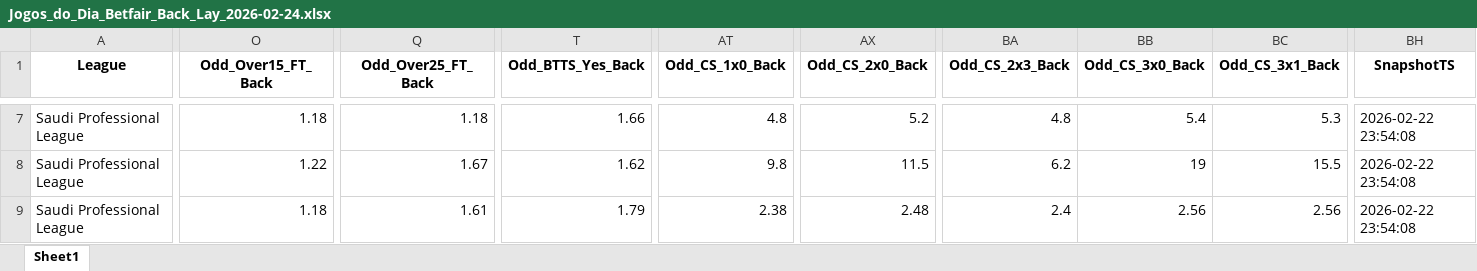
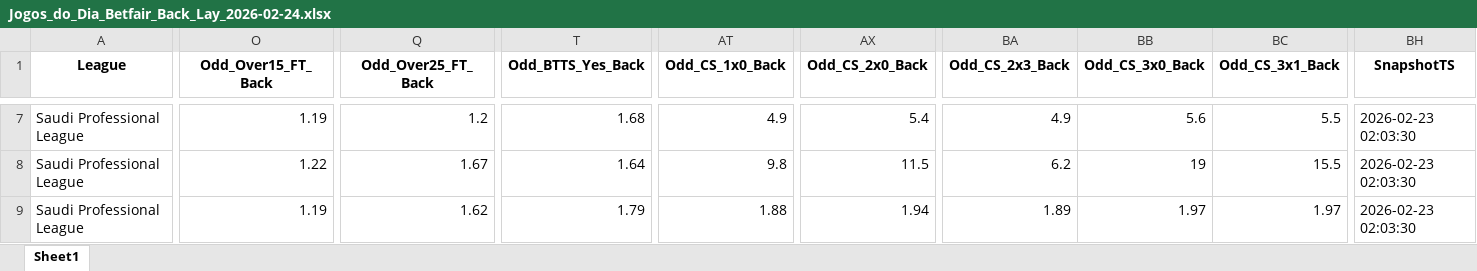
Before and after one commit to mtprado88/jogos_betfair, an Excel workbook: Jogos_do_Dia_Betfair_Back_Lay_2026-02-24.xlsx, sheet Sheet1, drawn as a sheet; only a part is shown, gaps mark what is left out; values as stored, in another font and other column widths than the file's, no borders; the diff covers the shown part only; the diff names each change by its address in the sheet, - before the commit and + after, or states it on an @@ line.

```diff
--- a/Jogos_do_Dia_Betfair_Back_Lay_2026-02-24.xlsx (sheet Sheet1)
+++ b/Jogos_do_Dia_Betfair_Back_Lay_2026-02-24.xlsx (sheet Sheet1)
-O7 (Odd_Over15_FT_Back): 1.18
+O7 (Odd_Over15_FT_Back): 1.19
-Q7 (Odd_Over25_FT_Back): 1.18
+Q7 (Odd_Over25_FT_Back): 1.2
-T7 (Odd_BTTS_Yes_Back): 1.66
+T7 (Odd_BTTS_Yes_Back): 1.68
-AT7 (Odd_CS_1x0_Back): 4.8
+AT7 (Odd_CS_1x0_Back): 4.9
-AX7 (Odd_CS_2x0_Back): 5.2
+AX7 (Odd_CS_2x0_Back): 5.4
-BA7 (Odd_CS_2x3_Back): 4.8
+BA7 (Odd_CS_2x3_Back): 4.9
-BB7 (Odd_CS_3x0_Back): 5.4
+BB7 (Odd_CS_3x0_Back): 5.6
-BC7 (Odd_CS_3x1_Back): 5.3
+BC7 (Odd_CS_3x1_Back): 5.5
-BH7:BH9 (SnapshotTS): 2026-02-22 23:54:08
+BH7:BH9 (SnapshotTS): 2026-02-23 02:03:30
-T8 (Odd_BTTS_Yes_Back): 1.62
+T8 (Odd_BTTS_Yes_Back): 1.64
-O9 (Odd_Over15_FT_Back): 1.18
+O9 (Odd_Over15_FT_Back): 1.19
-Q9 (Odd_Over25_FT_Back): 1.61
+Q9 (Odd_Over25_FT_Back): 1.62
-AT9 (Odd_CS_1x0_Back): 2.38
+AT9 (Odd_CS_1x0_Back): 1.88
-AX9 (Odd_CS_2x0_Back): 2.48
+AX9 (Odd_CS_2x0_Back): 1.94
-BA9 (Odd_CS_2x3_Back): 2.4
+BA9 (Odd_CS_2x3_Back): 1.89
-BB9 (Odd_CS_3x0_Back): 2.56
+BB9 (Odd_CS_3x0_Back): 1.97
-BC9 (Odd_CS_3x1_Back): 2.56
+BC9 (Odd_CS_3x1_Back): 1.97
```
Also changed, not shown: 5 added rows, 3 removed rows and 361 edited cells elsewhere in this sheet.
